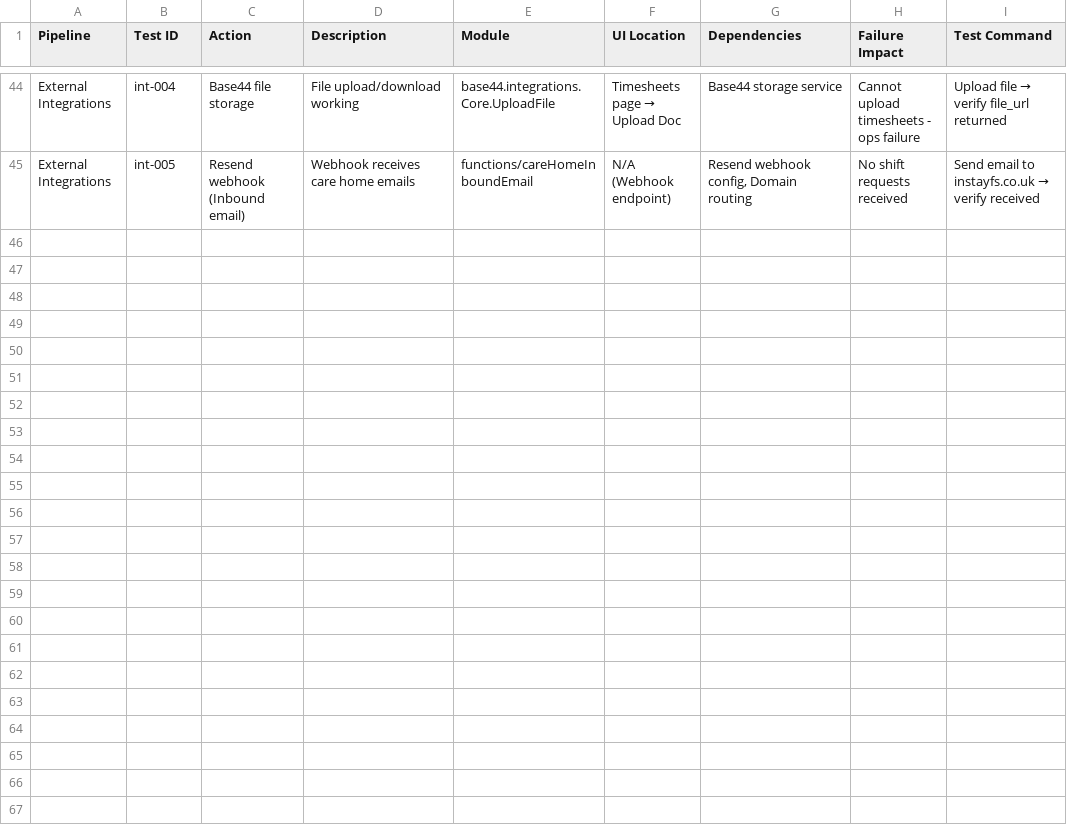
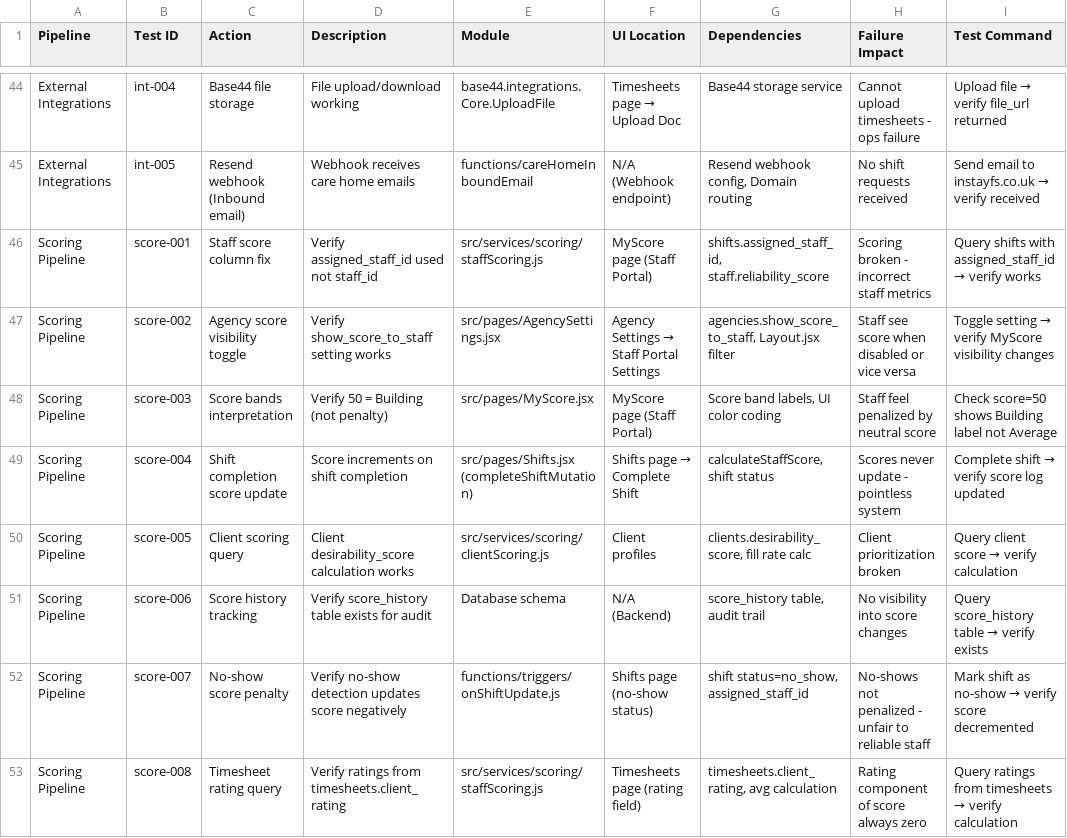
Before and after one commit to onebase1/acg_staff_link_3, a CSV file: critical_path_testing_matrix.csv, drawn as a sheet; only a part is shown, gaps mark what is left out.

```diff
--- a/critical_path_testing_matrix.csv
+++ b/critical_path_testing_matrix.csv
@@ -45 +45,9 @@ External Integrations,int-004,Base44 file storage,File upload/download working,b
 External Integrations,int-005,Resend webhook (Inbound email),Webhook receives care home emails,functions/careHomeInboundEmail,N/A (Webhook endpoint),"Resend webhook config, Domain routing",No shift requests received,Send email to instayfs.co.uk → verify received
+Scoring Pipeline,score-001,Staff score column fix,Verify assigned_staff_id used not staff_id,src/services/scoring/staffScoring.js,MyScore page (Staff Portal),"shifts.assigned_staff_id, staff.reliability_score",Scoring broken - incorrect staff metrics,Query shifts with assigned_staff_id → verify works
+Scoring Pipeline,score-002,Agency score visibility toggle,Verify show_score_to_staff setting works,src/pages/AgencySettings.jsx,Agency Settings → Staff Portal Settings,"agencies.show_score_to_staff, Layout.jsx filter",Staff see score when disabled or vice versa,Toggle setting → verify MyScore visibility changes
+Scoring Pipeline,score-003,Score bands interpretation,Verify 50 = Building (not penalty),src/pages/MyScore.jsx,MyScore page (Staff Portal),"Score band labels, UI color coding",Staff feel penalized by neutral score,Check score=50 shows Building label not Average
+Scoring Pipeline,score-004,Shift completion score update,Score increments on shift completion,src/pages/Shifts.jsx (completeShiftMutation),Shifts page → Complete Shift,"calculateStaffScore, shift status",Scores never update - pointless system,Complete shift → verify score log updated
+Scoring Pipeline,score-005,Client scoring query,Client desirability_score calculation works,src/services/scoring/clientScoring.js,Client profiles,"clients.desirability_score, fill rate calc",Client prioritization broken,Query client score → verify calculation
+Scoring Pipeline,score-006,Score history tracking,Verify score_history table exists for audit,Database schema,N/A (Backend),"score_history table, audit trail",No visibility into score changes,Query score_history table → verify exists
+Scoring Pipeline,score-007,No-show score penalty,Verify no-show detection updates score negatively,functions/triggers/onShiftUpdate.js,Shifts page (no-show status),"shift status=no_show, assigned_staff_id",No-shows not penalized - unfair to reliable staff,Mark shift as no-show → verify score decremented
+Scoring Pipeline,score-008,Timesheet rating query,Verify ratings from timesheets.client_rating,src/services/scoring/staffScoring.js,Timesheets page (rating field),"timesheets.client_rating, avg calculation",Rating component of score always zero,Query ratings from timesheets → verify calculation
```
Also changed, not shown: 27 other files.
